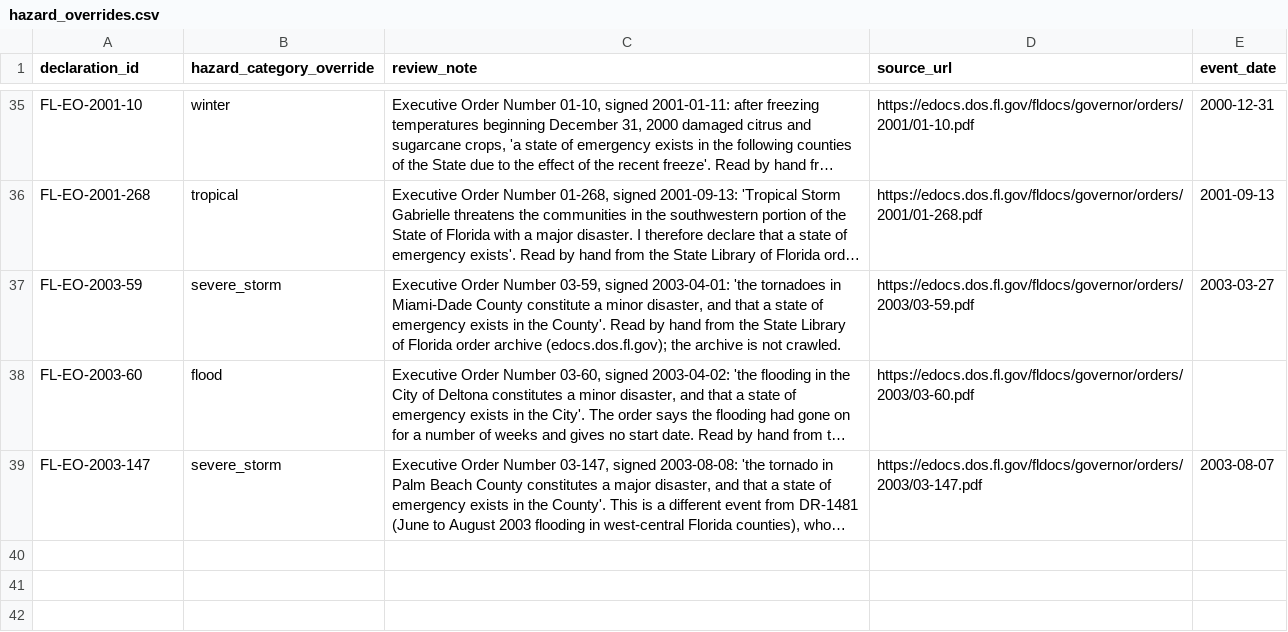
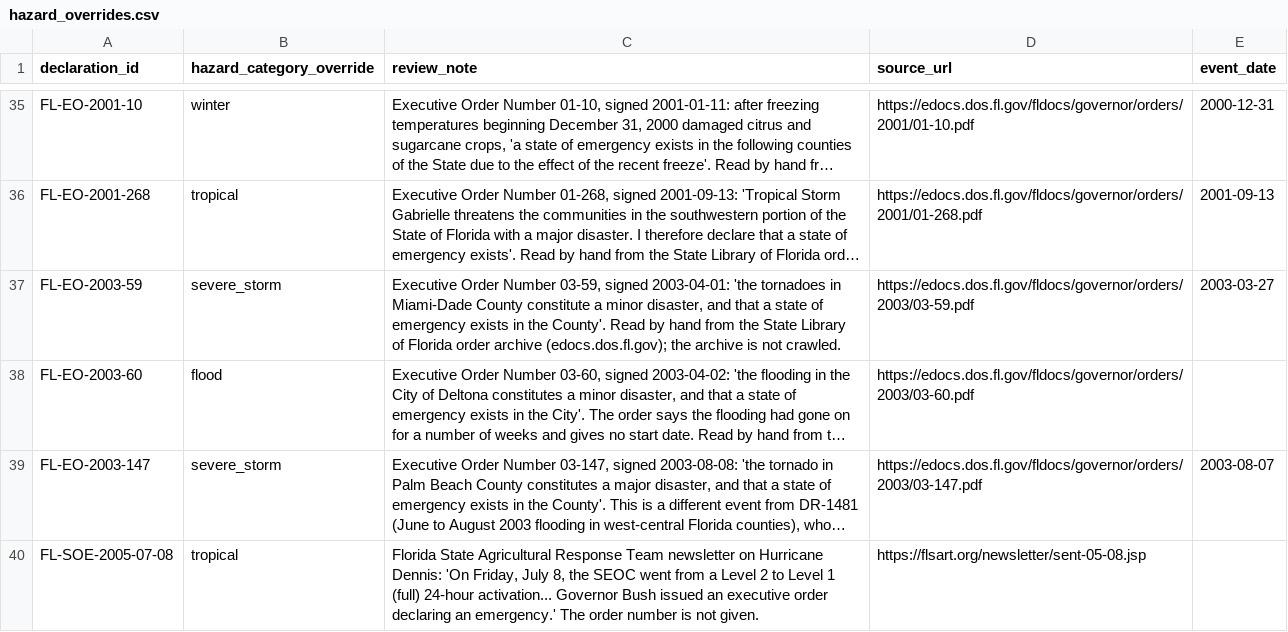
Before and after one commit to Phenom1881/disaster-data, a CSV file: plus/florida/hazard_overrides.csv, drawn as a sheet; only a part is shown, gaps mark what is left out; long unchanged cells end in …; the diff names each change by its address in the sheet, - before the commit and + after, or states it on an @@ line.

```diff
--- a/plus/florida/hazard_overrides.csv
+++ b/plus/florida/hazard_overrides.csv
+row 40: FL-SOE-2005-07-08 | tropical | Florida State Agricultural Response Team newsletter on Hurricane Dennis: 'On Friday, July 8, the SEOC went from a Level 2 to Level 1 (full) 24-hour activation... Governor Bush issued an executive order declaring an emergency.' The order number is not given. | https://flsart.org/newsletter/sent-05-08.jsp
```
Also changed, not shown: plus/florida/manual_declarations.csv, 2 other files.
